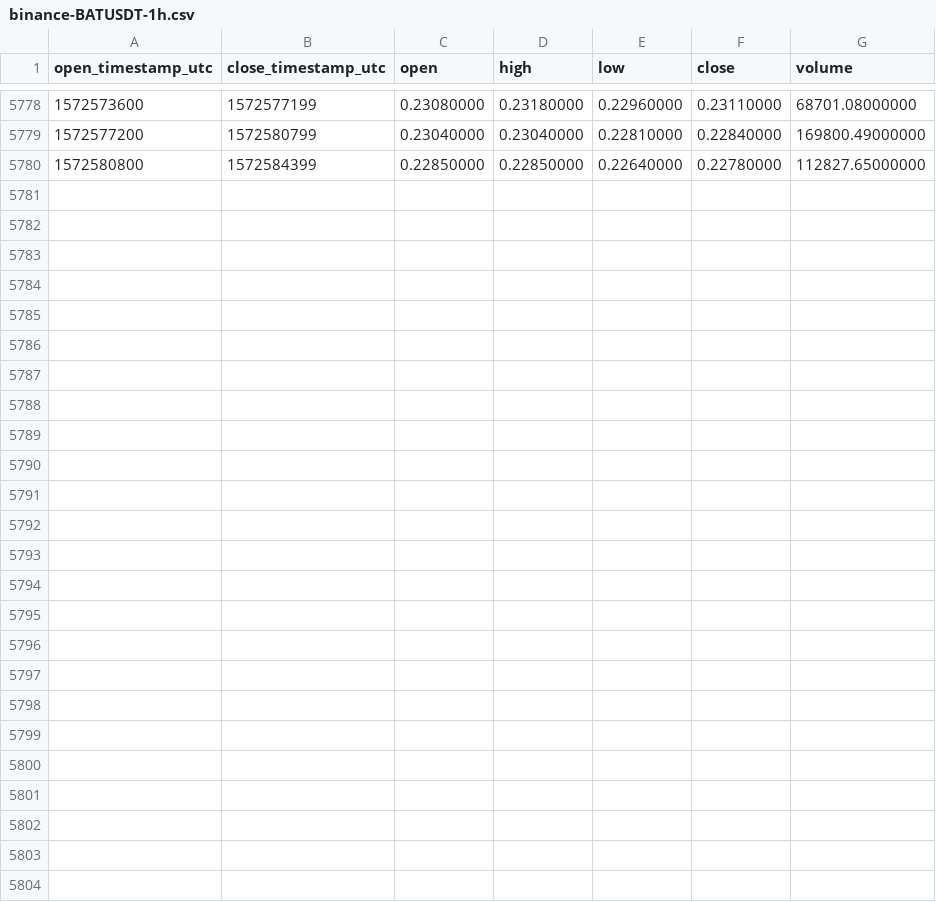
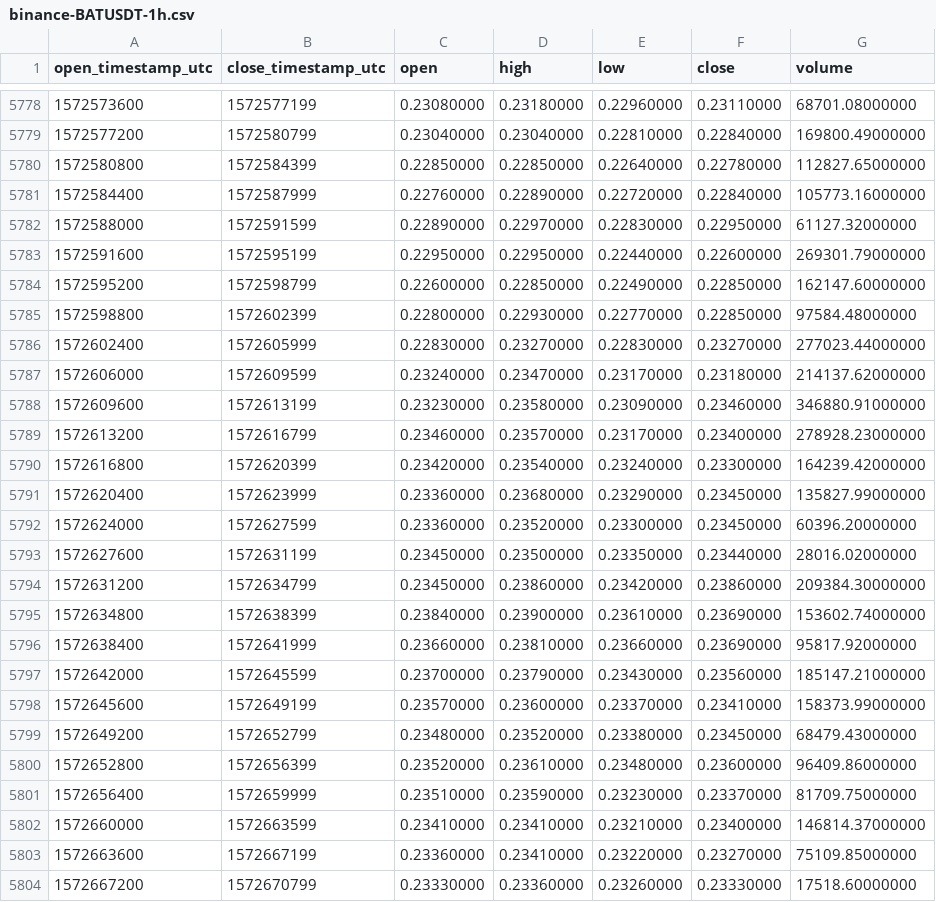
Before and after one commit to cryptobigbro/binance-BATUSDT, a CSV file: binance-BATUSDT-1h.csv, drawn as a sheet; only a part is shown, gaps mark what is left out; the diff names each change by its address in the sheet, - before the commit and + after, or states it on an @@ line.

Commit message:
Update OHLCV data.

```diff
--- a/binance-BATUSDT-1h.csv
+++ b/binance-BATUSDT-1h.csv
+row 5781: 1572584400 | 1572587999 | 0.22760000 | 0.22890000 | 0.22720000 | 0.22840000 | 105773.16000000
+row 5782: 1572588000 | 1572591599 | 0.22890000 | 0.22970000 | 0.22830000 | 0.22950000 | 61127.32000000
+row 5783: 1572591600 | 1572595199 | 0.22950000 | 0.22950000 | 0.22440000 | 0.22600000 | 269301.79000000
+row 5784: 1572595200 | 1572598799 | 0.22600000 | 0.22850000 | 0.22490000 | 0.22850000 | 162147.60000000
+row 5785: 1572598800 | 1572602399 | 0.22800000 | 0.22930000 | 0.22770000 | 0.22850000 | 97584.48000000
+row 5786: 1572602400 | 1572605999 | 0.22830000 | 0.23270000 | 0.22830000 | 0.23270000 | 277023.44000000
+row 5787: 1572606000 | 1572609599 | 0.23240000 | 0.23470000 | 0.23170000 | 0.23180000 | 214137.62000000
+row 5788: 1572609600 | 1572613199 | 0.23230000 | 0.23580000 | 0.23090000 | 0.23460000 | 346880.91000000
+row 5789: 1572613200 | 1572616799 | 0.23460000 | 0.23570000 | 0.23170000 | 0.23400000 | 278928.23000000
+row 5790: 1572616800 | 1572620399 | 0.23420000 | 0.23540000 | 0.23240000 | 0.23300000 | 164239.42000000
+row 5791: 1572620400 | 1572623999 | 0.23360000 | 0.23680000 | 0.23290000 | 0.23450000 | 135827.99000000
+row 5792: 1572624000 | 1572627599 | 0.23360000 | 0.23520000 | 0.23300000 | 0.23450000 | 60396.20000000
+row 5793: 1572627600 | 1572631199 | 0.23450000 | 0.23500000 | 0.23350000 | 0.23440000 | 28016.02000000
+row 5794: 1572631200 | 1572634799 | 0.23450000 | 0.23860000 | 0.23420000 | 0.23860000 | 209384.30000000
+row 5795: 1572634800 | 1572638399 | 0.23840000 | 0.23900000 | 0.23610000 | 0.23690000 | 153602.74000000
+row 5796: 1572638400 | 1572641999 | 0.23660000 | 0.23810000 | 0.23660000 | 0.23690000 | 95817.92000000
+row 5797: 1572642000 | 1572645599 | 0.23700000 | 0.23790000 | 0.23430000 | 0.23560000 | 185147.21000000
+row 5798: 1572645600 | 1572649199 | 0.23570000 | 0.23600000 | 0.23370000 | 0.23410000 | 158373.99000000
+row 5799: 1572649200 | 1572652799 | 0.23480000 | 0.23520000 | 0.23380000 | 0.23450000 | 68479.43000000
+row 5800: 1572652800 | 1572656399 | 0.23520000 | 0.23610000 | 0.23480000 | 0.23600000 | 96409.86000000
+row 5801: 1572656400 | 1572659999 | 0.23510000 | 0.23590000 | 0.23230000 | 0.23370000 | 81709.75000000
+row 5802: 1572660000 | 1572663599 | 0.23410000 | 0.23410000 | 0.23210000 | 0.23400000 | 146814.37000000
+row 5803: 1572663600 | 1572667199 | 0.23360000 | 0.23410000 | 0.23220000 | 0.23270000 | 75109.85000000
+row 5804: 1572667200 | 1572670799 | 0.23330000 | 0.23360000 | 0.23260000 | 0.23330000 | 17518.60000000
```
Also changed, not shown: binance-BATUSDT-1d.csv.
